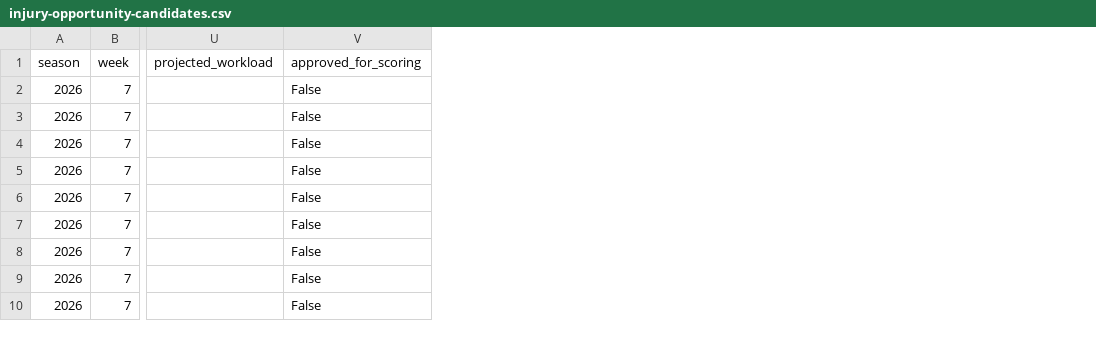
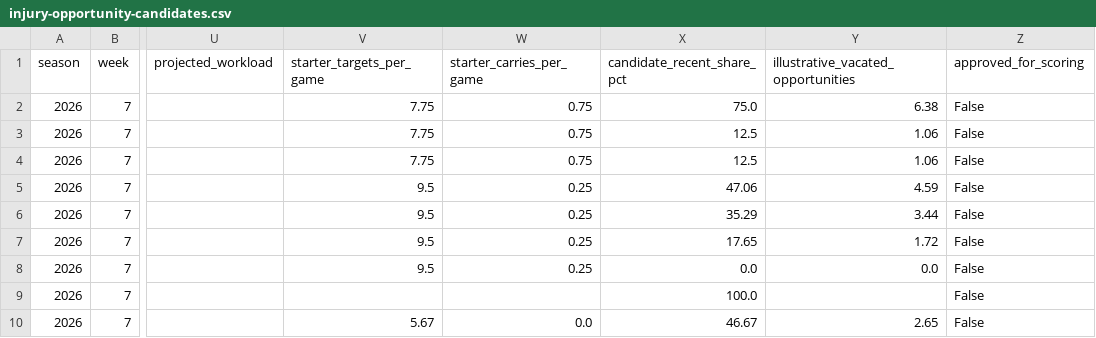
Before and after one commit to egarza2424/Data-Daddy, a CSV file: projection-model/validation/injury-opportunity-candidates.csv, drawn as a sheet; only a part is shown, gaps mark what is left out; the diff names each change by its address in the sheet, - before the commit and + after, or states it on an @@ line.

```diff
--- a/projection-model/validation/injury-opportunity-candidates.csv
+++ b/projection-model/validation/injury-opportunity-candidates.csv
+column V (starter_targets_per_game), rows 2-10: 7.75 | 7.75 | 7.75 | 9.5 | 9.5 | 9.5 | 9.5 |  | 5.67
+column W (starter_carries_per_game), rows 2-10: 0.75 | 0.75 | 0.75 | 0.25 | 0.25 | 0.25 | 0.25 |  | 0.0
+column X (candidate_recent_share_pct), rows 2-10: 75.0 | 12.5 | 12.5 | 47.06 | 35.29 | 17.65 | 0.0 | 100.0 | 46.67
+column Y, rows 1-10: illustrative_vacated_opportunities | 6.38 | 1.06 | 1.06 | 4.59 | 3.44 | 1.72 | 0.0 |  | 2.65
```
Also changed, not shown: 4 other files.
